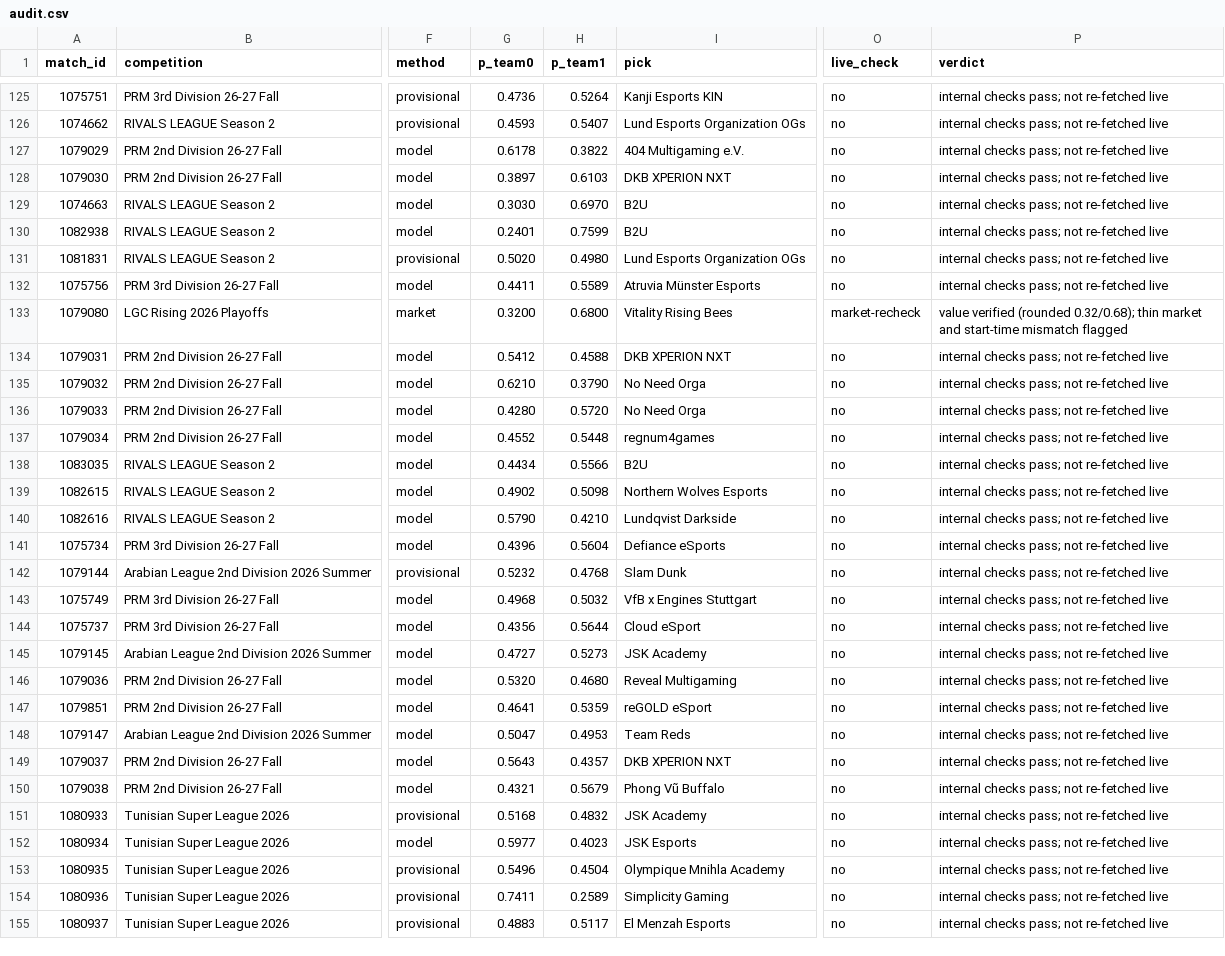
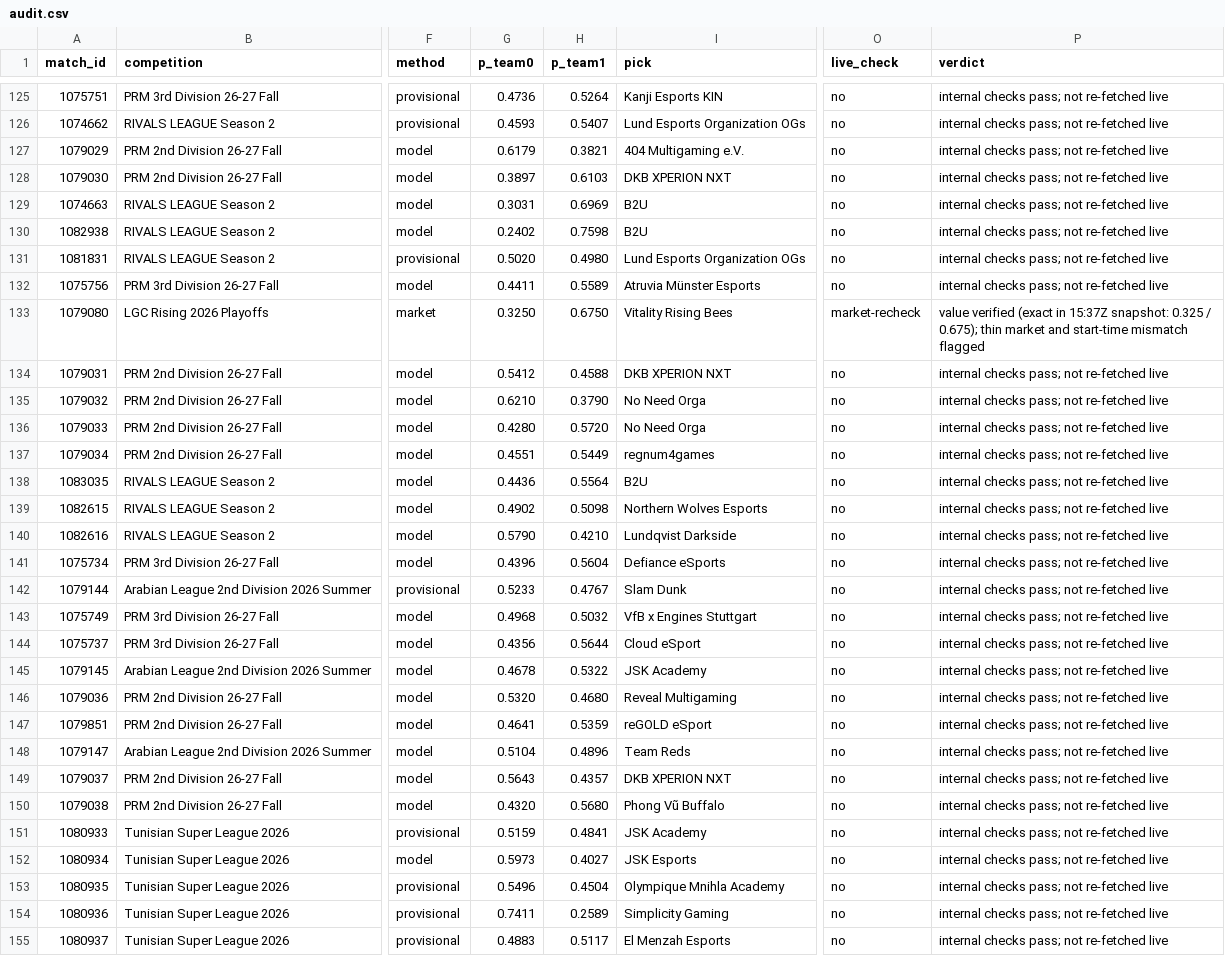
Before and after one commit to karagemop466-tech/LOLHOTSPAWN1, a CSV file: audit/audit.csv, drawn as a sheet; only a part is shown, gaps mark what is left out; the diff covers the shown part only; the diff names each change by its address in the sheet, - before the commit and + after, or states it on an @@ line.

Commit message:
audit(0d48f265): re-run against 15:37Z runner data; F2 resolved in fresh snapshot; add F8 (price movement)
Co-authored-by: arena-agent <297053741+arena-agent@users.noreply.github.com>

```diff
--- a/audit/audit.csv
+++ b/audit/audit.csv
-G127 (p_team0): 0.6178
+G127 (p_team0): 0.6179
-H127 (p_team1): 0.3822
+H127 (p_team1): 0.3821
-G129 (p_team0): 0.3030
+G129 (p_team0): 0.3031
-H129 (p_team1): 0.6970
+H129 (p_team1): 0.6969
-G130 (p_team0): 0.2401
+G130 (p_team0): 0.2402
-H130 (p_team1): 0.7599
+H130 (p_team1): 0.7598
-G133 (p_team0): 0.3200
+G133 (p_team0): 0.3250
-H133 (p_team1): 0.6800
+H133 (p_team1): 0.6750
-P133 (verdict): value verified (rounded 0.32/0.68); thin market…
+P133 (verdict): value verified (exact in 15:37Z snapshot: 0.325 / 0.675); thin market…
-G137 (p_team0): 0.4552
+G137 (p_team0): 0.4551
-H137 (p_team1): 0.5448
+H137 (p_team1): 0.5449
-G138 (p_team0): 0.4434
+G138 (p_team0): 0.4436
-H138 (p_team1): 0.5566
+H138 (p_team1): 0.5564
-G142 (p_team0): 0.5232
+G142 (p_team0): 0.5233
-H142 (p_team1): 0.4768
+H142 (p_team1): 0.4767
-G145 (p_team0): 0.4727
+G145 (p_team0): 0.4678
-H145 (p_team1): 0.5273
+H145 (p_team1): 0.5322
-G148 (p_team0): 0.5047
+G148 (p_team0): 0.5104
-H148 (p_team1): 0.4953
+H148 (p_team1): 0.4896
-G150 (p_team0): 0.4321
+G150 (p_team0): 0.4320
-H150 (p_team1): 0.5679
+H150 (p_team1): 0.5680
-G151 (p_team0): 0.5168
+G151 (p_team0): 0.5159
-H151 (p_team1): 0.4832
+H151 (p_team1): 0.4841
-G152 (p_team0): 0.5977
+G152 (p_team0): 0.5973
-H152 (p_team1): 0.4023
+H152 (p_team1): 0.4027
```
Also changed, not shown: 94 edited cells elsewhere in this file, 3 other files.
